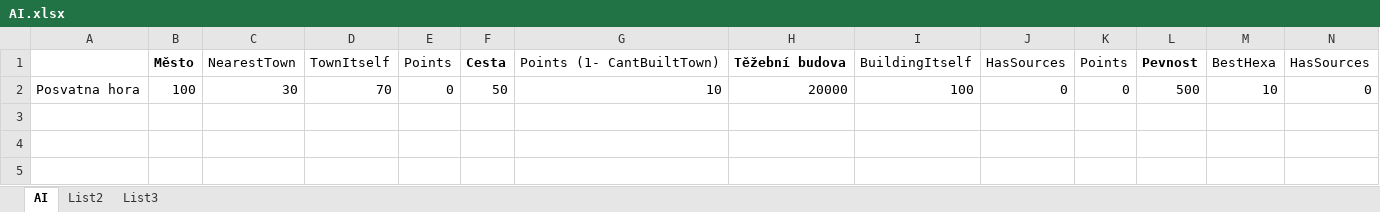
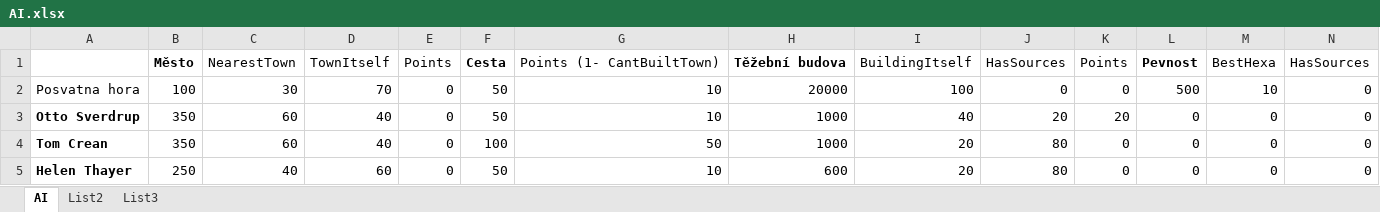
Before and after one commit to alenkacz/Expanze, an Excel workbook: AI.xlsx, sheet AI, drawn as a sheet; only a part is shown; values as stored, in another font and other column widths than the file's, no borders; rows hold the shown columns only; the diff names each change by its address in the sheet, - before the commit and + after, or states it on an @@ line.

```diff
--- a/AI.xlsx (sheet AI)
+++ b/AI.xlsx (sheet AI)
+row 3: Otto Sverdrup | 350 | 60 | 40 | 0 | 50 | 10 | 1000 | 40 | 20 | 20 | 0 | 0 | 0
+row 4: Tom Crean | 350 | 60 | 40 | 0 | 100 | 50 | 1000 | 20 | 80 | 0 | 0 | 0 | 0
+row 5: Helen Thayer | 250 | 40 | 60 | 0 | 50 | 10 | 600 | 20 | 80 | 0 | 0 | 0 | 0
```
Also changed, not shown: 9 other files.
